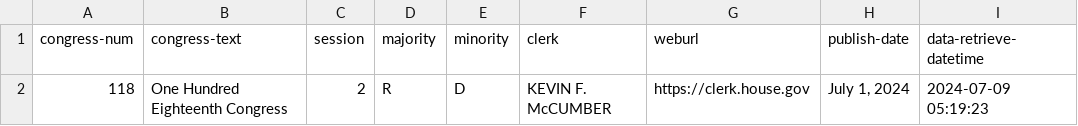
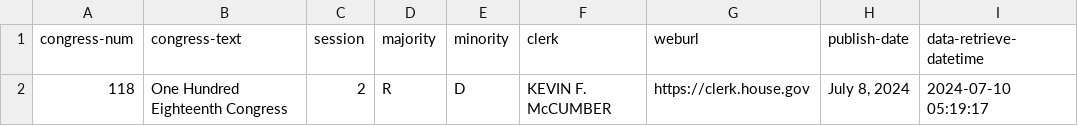
Before and after one commit to chadday/congress, a CSV file: house/metadata.csv, drawn as a sheet.

```diff
--- a/house/metadata.csv
+++ b/house/metadata.csv
@@ -1,2 +1,2 @@
 congress-num,congress-text,session,majority,minority,clerk,weburl,publish-date,data-retrieve-datetime
-118,One Hundred Eighteenth Congress,2,R,D,KEVIN F. McCUMBER,https://clerk.house.gov,"July 1, 2024",2024-07-09 05:19:23
+118,One Hundred Eighteenth Congress,2,R,D,KEVIN F. McCUMBER,https://clerk.house.gov,"July 8, 2024",2024-07-10 05:19:17
```
Also changed, not shown: house/house_members.csv, senate/senators_com_assignments.csv, 1 other file.
